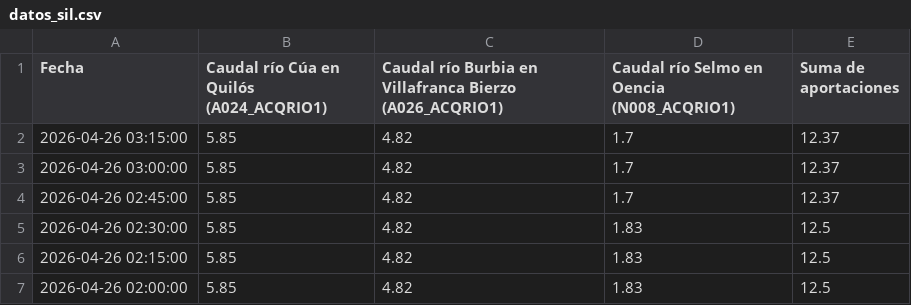
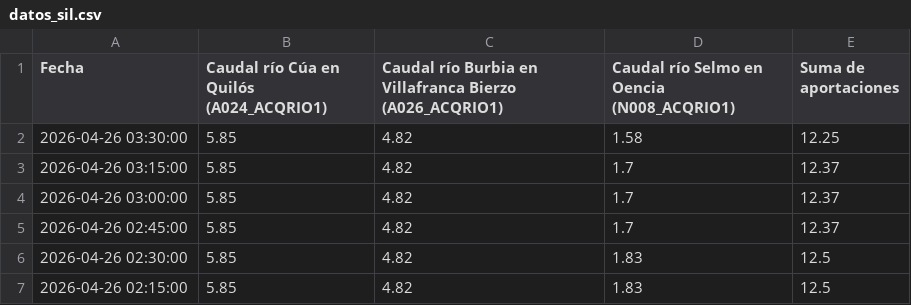
Before and after one commit to manuiccp/DatosCSV, a CSV file: datos_sil.csv, drawn as a sheet; only a part is shown; the shorter side is filled out with more unchanged rows; the diff names each change by its address in the sheet, - before the commit and + after, or states it on an @@ line.

Commit message:
Actualización SIL: 2026-04-26 03:30:00

```diff
--- a/datos_sil.csv
+++ b/datos_sil.csv
+row 2: 2026-04-26 03:30:00 | 5.85 | 4.82 | 1.58 | 12.25
```
